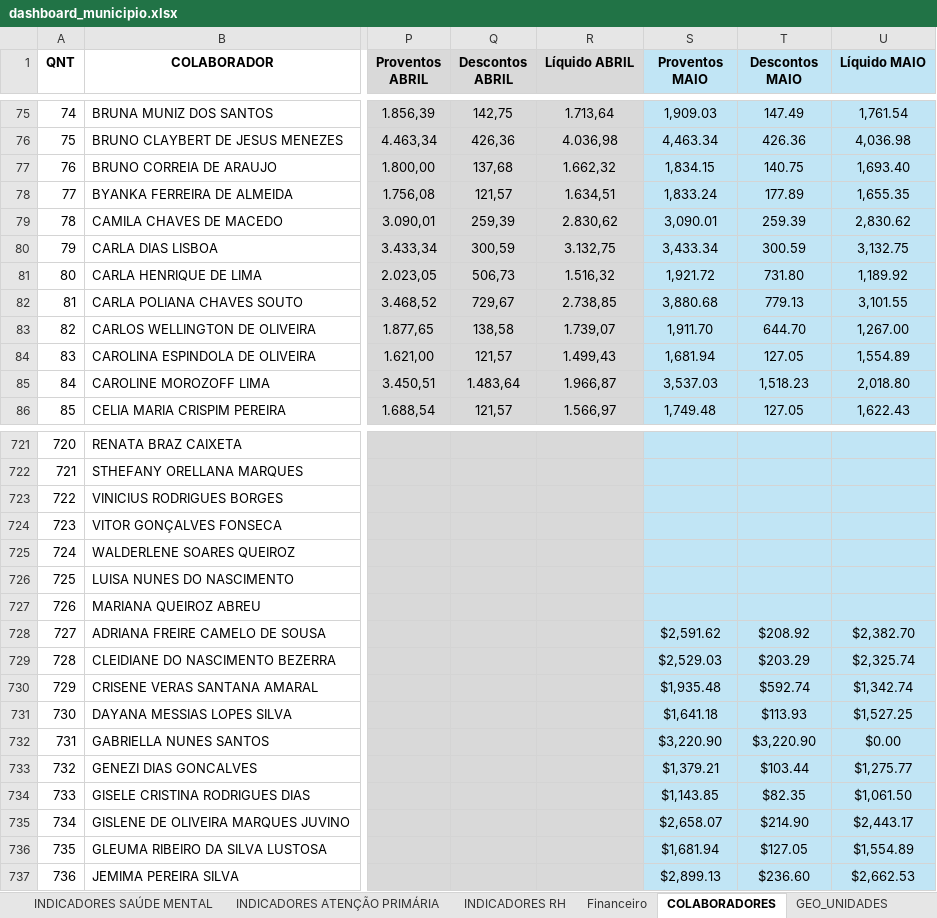
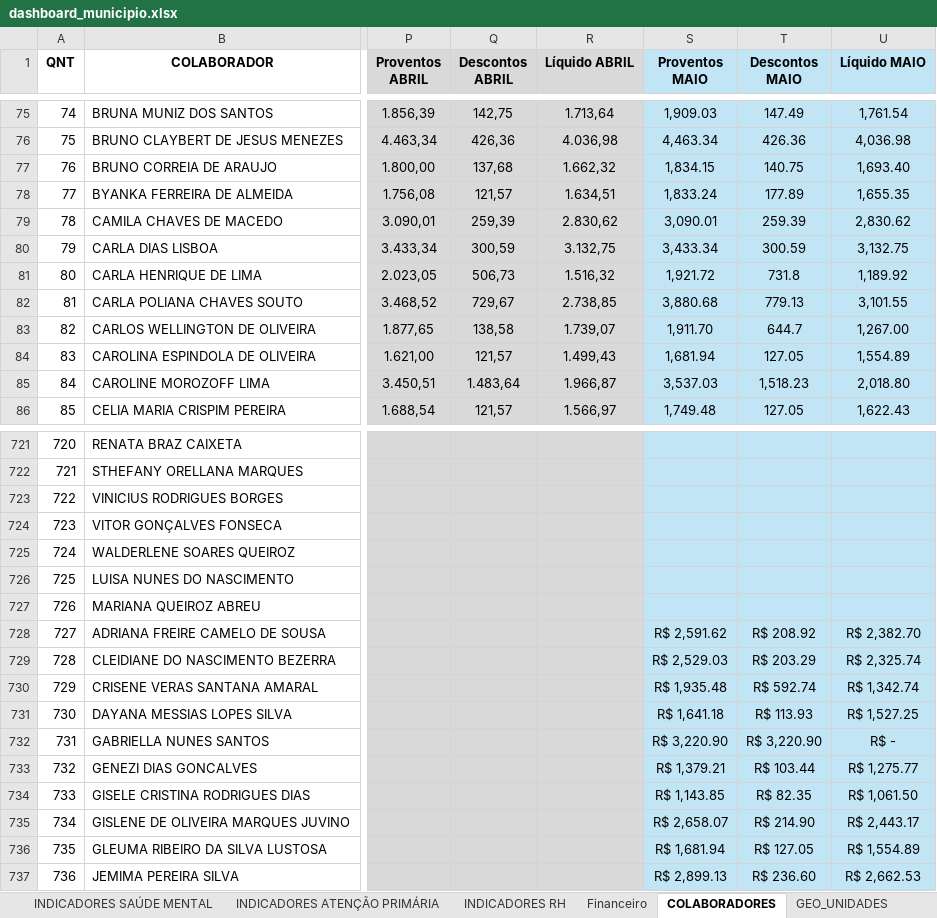
Before and after one commit to angelomdc12-afk/bi-municipio, an Excel workbook: PowerBI/dashboard_municipio.xlsx, sheet COLABORADORES, drawn as a sheet; only a part is shown, gaps mark what is left out; values as stored, in another font and other column widths than the file's, no borders; the diff covers the shown part only; the diff names each change by its address in the sheet, - before the commit and + after, or states it on an @@ line.

```diff
--- a/PowerBI/dashboard_municipio.xlsx (sheet COLABORADORES)
+++ b/PowerBI/dashboard_municipio.xlsx (sheet COLABORADORES)
-T81 (Descontos MAIO): 731.80
+T81 (Descontos MAIO): 731.8
-T83 (Descontos MAIO): 644.70
+T83 (Descontos MAIO): 644.7
-S728 (Proventos MAIO): $2,591.62
+S728 (Proventos MAIO): R$ 2,591.62
-T728 (Descontos MAIO): $208.92
+T728 (Descontos MAIO): R$ 208.92
-U728 (Líquido MAIO): $2,382.70
+U728 (Líquido MAIO): R$ 2,382.70
-S729 (Proventos MAIO): $2,529.03
+S729 (Proventos MAIO): R$ 2,529.03
-T729 (Descontos MAIO): $203.29
+T729 (Descontos MAIO): R$ 203.29
-U729 (Líquido MAIO): $2,325.74
+U729 (Líquido MAIO): R$ 2,325.74
-S730 (Proventos MAIO): $1,935.48
+S730 (Proventos MAIO): R$ 1,935.48
-T730 (Descontos MAIO): $592.74
+T730 (Descontos MAIO): R$ 592.74
-U730 (Líquido MAIO): $1,342.74
+U730 (Líquido MAIO): R$ 1,342.74
-S731 (Proventos MAIO): $1,641.18
+S731 (Proventos MAIO): R$ 1,641.18
-T731 (Descontos MAIO): $113.93
+T731 (Descontos MAIO): R$ 113.93
-U731 (Líquido MAIO): $1,527.25
+U731 (Líquido MAIO): R$ 1,527.25
-S732 (Proventos MAIO): $3,220.90
+S732 (Proventos MAIO): R$ 3,220.90
-T732 (Descontos MAIO): $3,220.90
+T732 (Descontos MAIO): R$ 3,220.90
-U732 (Líquido MAIO): $0.00
+U732 (Líquido MAIO): R$ -
-S733 (Proventos MAIO): $1,379.21
+S733 (Proventos MAIO): R$ 1,379.21
-T733 (Descontos MAIO): $103.44
+T733 (Descontos MAIO): R$ 103.44
-U733 (Líquido MAIO): $1,275.77
+U733 (Líquido MAIO): R$ 1,275.77
-S734 (Proventos MAIO): $1,143.85
+S734 (Proventos MAIO): R$ 1,143.85
-T734 (Descontos MAIO): $82.35
+T734 (Descontos MAIO): R$ 82.35
-U734 (Líquido MAIO): $1,061.50
+U734 (Líquido MAIO): R$ 1,061.50
-S735 (Proventos MAIO): $2,658.07
+S735 (Proventos MAIO): R$ 2,658.07
-T735 (Descontos MAIO): $214.90
+T735 (Descontos MAIO): R$ 214.90
-U735 (Líquido MAIO): $2,443.17
+U735 (Líquido MAIO): R$ 2,443.17
-S736 (Proventos MAIO): $1,681.94
+S736 (Proventos MAIO): R$ 1,681.94
-T736 (Descontos MAIO): $127.05
+T736 (Descontos MAIO): R$ 127.05
-U736 (Líquido MAIO): $1,554.89
+U736 (Líquido MAIO): R$ 1,554.89
-S737 (Proventos MAIO): $2,899.13
+S737 (Proventos MAIO): R$ 2,899.13
-T737 (Descontos MAIO): $236.60
+T737 (Descontos MAIO): R$ 236.60
-U737 (Líquido MAIO): $2,662.53
+U737 (Líquido MAIO): R$ 2,662.53
```
Also changed, not shown: 56 edited cells elsewhere in this sheet, sheet INDICADORES UPA LUZIÂNIA, sheet INDICADORES UPA JARDIM INGÁ, sheet METAS DO PLANO DE TRABALHO, sheet Financeiro, sheet INDICADORES HMJI, sheet INDICADORES ATENÇÃO PRIMÁRIA, 3 more sheets, charts or pictures, 5 other files.
